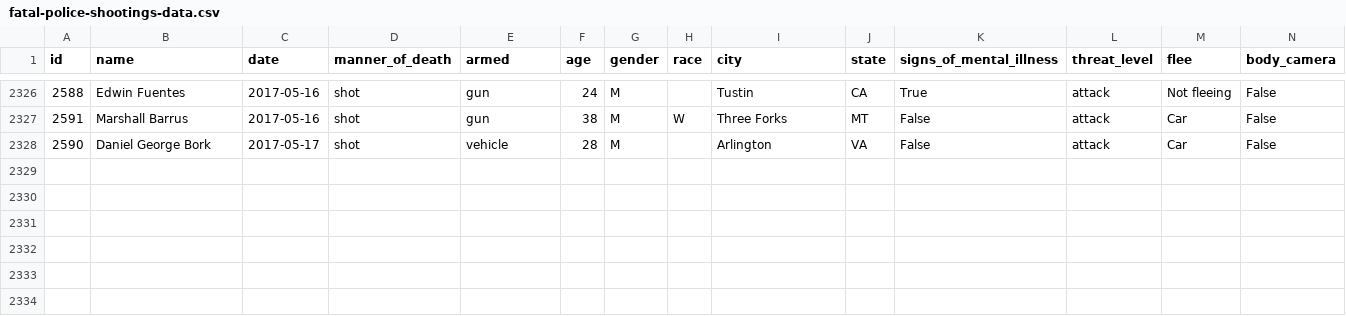
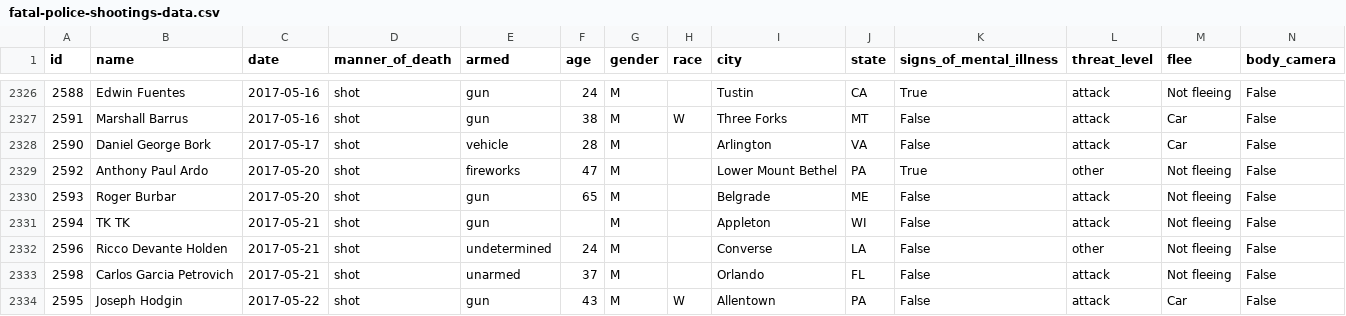
Before and after one commit to joshbegley/wapo-police-shootings, a CSV file: fatal-police-shootings-data.csv, drawn as a sheet; only a part is shown, gaps mark what is left out.

Commit message:
automatic updates

```diff
--- a/fatal-police-shootings-data.csv
+++ b/fatal-police-shootings-data.csv
@@ -2328 +2328,7 @@ id,name,date,manner_of_death,armed,age,gender,race,city,state,signs_of_mental_il
 2590,Daniel George Bork,2017-05-17,shot,vehicle,28,M,,Arlington,VA,False,attack,Car,False
+2592,Anthony Paul Ardo,2017-05-20,shot,fireworks,47,M,,Lower Mount Bethel,PA,True,other,Not fleeing,False
+2593,Roger Burbar,2017-05-20,shot,gun,65,M,,Belgrade,ME,False,attack,Not fleeing,False
+2594,TK TK,2017-05-21,shot,gun,,M,,Appleton,WI,False,attack,Not fleeing,False
+2596,Ricco Devante Holden,2017-05-21,shot,undetermined,24,M,,Converse,LA,False,other,Not fleeing,False
+2598,Carlos Garcia Petrovich,2017-05-21,shot,unarmed,37,M,,Orlando,FL,False,attack,Not fleeing,False
+2595,Joseph Hodgin,2017-05-22,shot,gun,43,M,W,Allentown,PA,False,attack,Car,False
```
